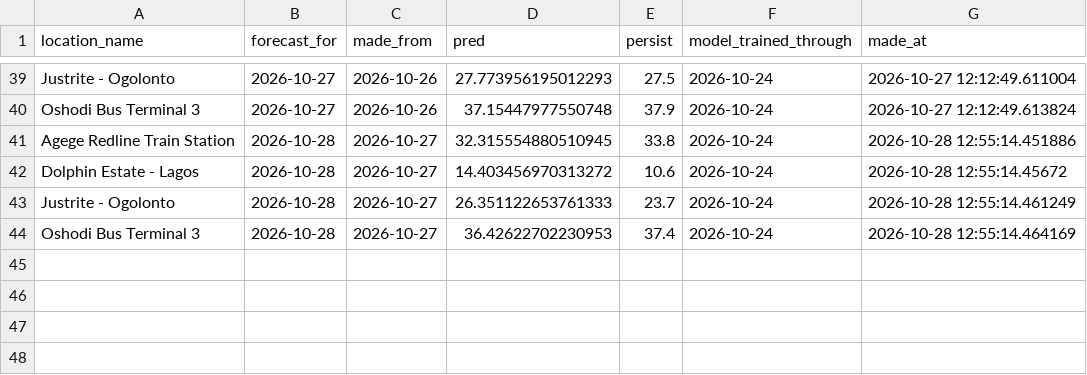
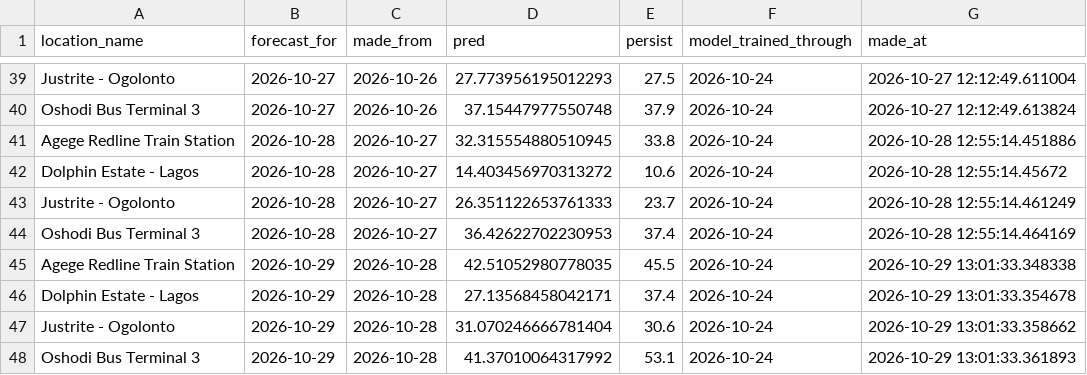
Before and after one commit to Boyeeeeeee/pm25-drift-pipeline, a CSV file: logs/predictions.csv, drawn as a sheet; only a part is shown, gaps mark what is left out.

```diff
--- a/logs/predictions.csv
+++ b/logs/predictions.csv
@@ -44 +44,5 @@ Justrite - Ogolonto,2026-10-28,2026-10-27,26.351122653761333,23.7,2026-10-24,202
 Oshodi Bus Terminal 3,2026-10-28,2026-10-27,36.42622702230953,37.4,2026-10-24,2026-10-28 12:55:14.464169
+Agege Redline Train Station,2026-10-29,2026-10-28,42.51052980778035,45.5,2026-10-24,2026-10-29 13:01:33.348338
+Dolphin Estate - Lagos,2026-10-29,2026-10-28,27.13568458042171,37.4,2026-10-24,2026-10-29 13:01:33.354678
+Justrite - Ogolonto,2026-10-29,2026-10-28,31.070246666781404,30.6,2026-10-24,2026-10-29 13:01:33.358662
+Oshodi Bus Terminal 3,2026-10-29,2026-10-28,41.37010064317992,53.1,2026-10-24,2026-10-29 13:01:33.361893
```
Also changed, not shown: logs/drift_log.csv, logs/live_eval.csv, 1 other file.
